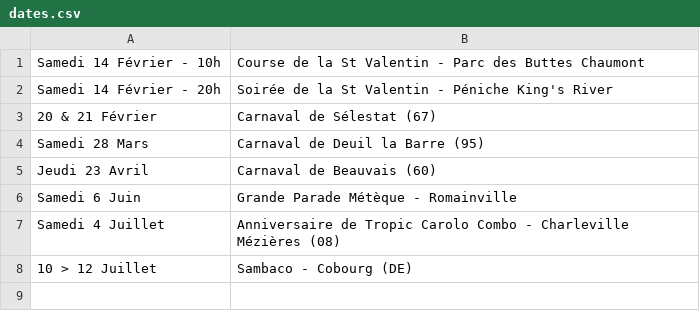
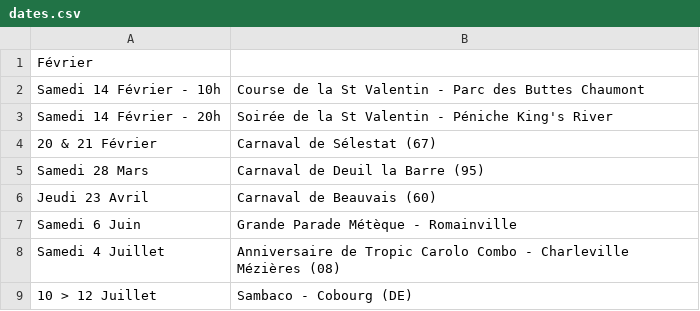
Before and after one commit to mathurinpetit/omaracuja, a CSV file: dates.csv, drawn as a sheet.

Commit message:
Update dates.csv

```diff
--- a/dates.csv
+++ b/dates.csv
@@ -1 +1,2 @@
+Février
 Samedi 14 Février - 10h; Course de la St Valentin - Parc des Buttes Chaumont
```
